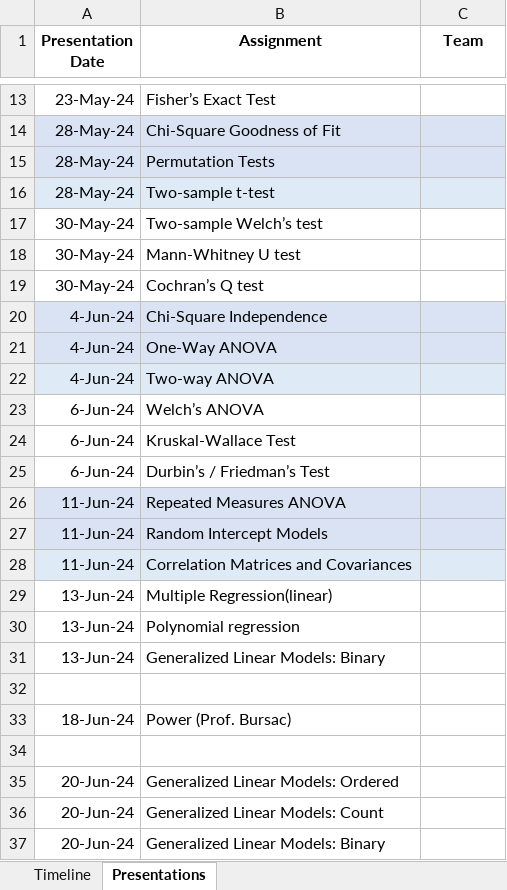
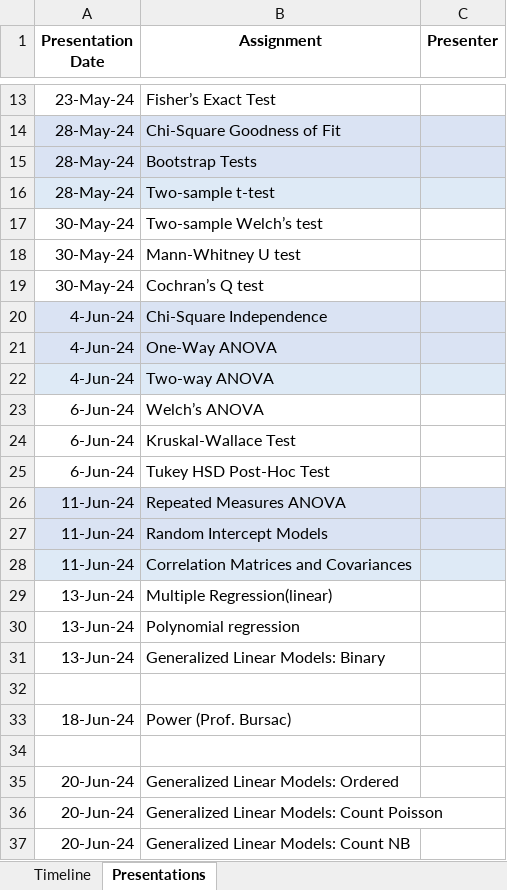
Before and after one commit to gabrielodom/PHC6099_rBiostat, an Excel workbook: admin_docs/PHC6099_topic_schedule_20240507.xlsx, sheet Presentations, drawn as a sheet; only a part is shown, gaps mark what is left out; values as stored, in another font and other column widths than the file's, no borders; the diff names each change by its address in the sheet, - before the commit and + after, or states it on an @@ line.

Commit message:
modified topics

```diff
--- a/admin_docs/PHC6099_topic_schedule_20240507.xlsx (sheet Presentations)
+++ b/admin_docs/PHC6099_topic_schedule_20240507.xlsx (sheet Presentations)
-C1: Team
+C1: Presenter
-B15 (Assignment): Permutation Tests
+B15 (Assignment): Bootstrap Tests
-B25 (Assignment): Durbin’s / Friedman’s Test
+B25 (Assignment): Tukey HSD Post-Hoc Test
-B36 (Assignment): Generalized Linear Models: Count
+B36 (Assignment): Generalized Linear Models: Count Poisson
-B37 (Assignment): Generalized Linear Models: Binary
+B37 (Assignment): Generalized Linear Models: Count NB
```
